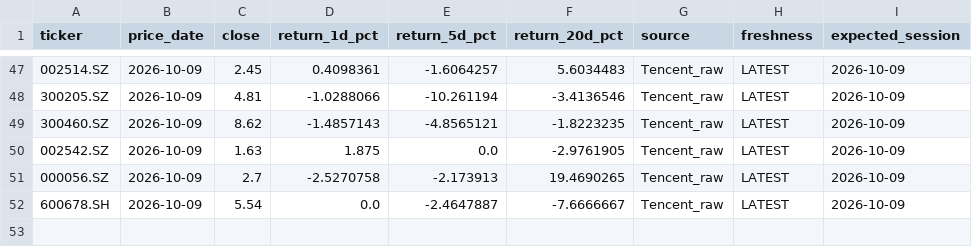
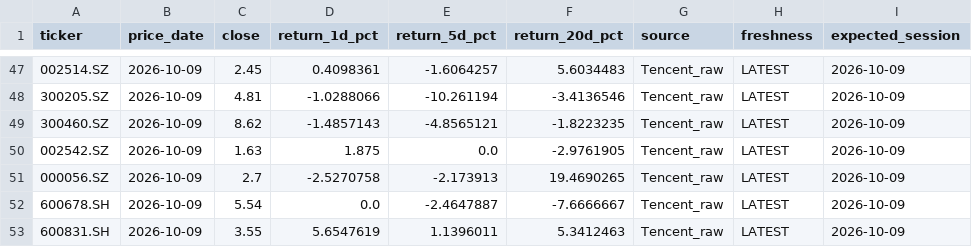
Before and after one commit to YuJingKun/st-rotation-dashboard, a CSV file: marketdata/stss_pricing_50.csv, drawn as a sheet; only a part is shown, gaps mark what is left out; the diff names each change by its address in the sheet, - before the commit and + after, or states it on an @@ line.

```diff
--- a/marketdata/stss_pricing_50.csv
+++ b/marketdata/stss_pricing_50.csv
+row 53: 600831.SH | 2026-10-09 | 3.55 | 5.6547619 | 1.1396011 | 5.3412463 | Tencent_raw | LATEST | 2026-10-09
```
Also changed, not shown: marketdata/stss_daily_history.csv, marketdata/stss_latest_50.csv, 1 other file.
